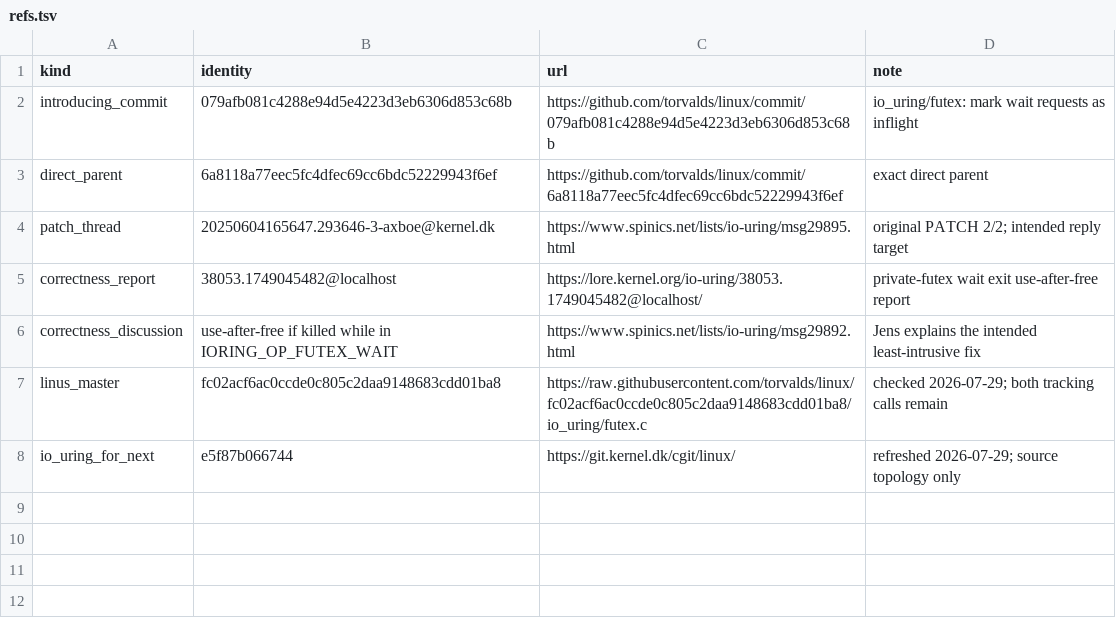
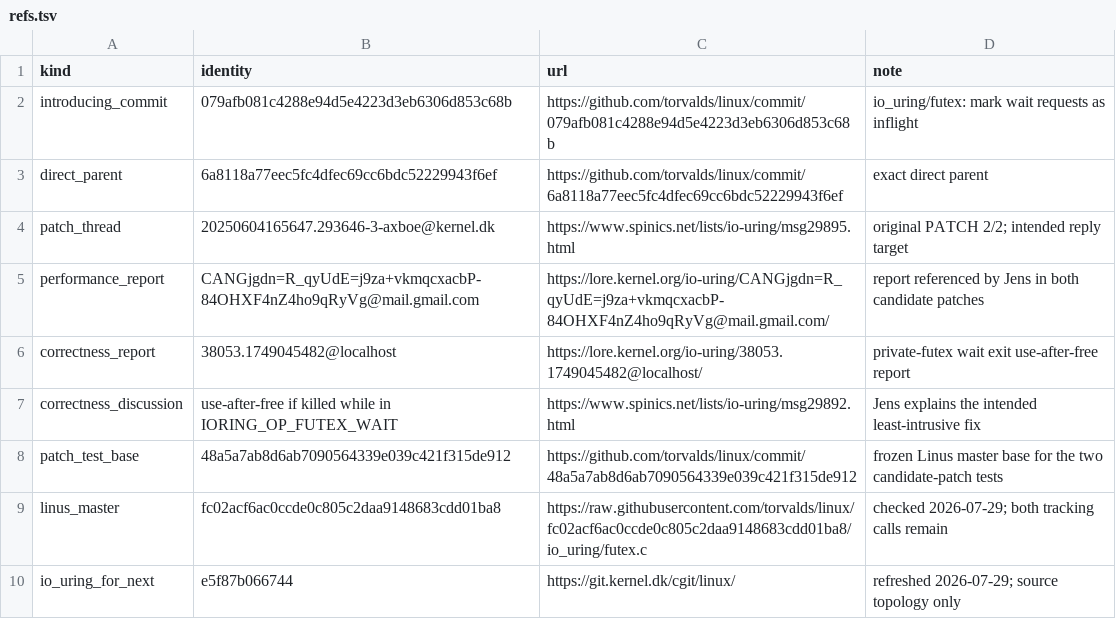
Before and after one commit to lcf0399/linux-regression-evidence, a TSV file: io-uring-futex-inflight-wait-wake/upstream-status/refs.tsv, drawn as a sheet; the diff names each change by its address in the sheet, - before the commit and + after, or states it on an @@ line.

Commit message:
Validate Jens io_uring futex patches

```diff
--- a/io-uring-futex-inflight-wait-wake/upstream-status/refs.tsv
+++ b/io-uring-futex-inflight-wait-wake/upstream-status/refs.tsv
+row 5: performance_report | CANGjgdn=R_qyUdE=j9za+vkmqcxacbP-84OHXF4nZ4ho9qRyVg@mail.gmail.com | https://lore.kernel.org/io-uring/CANGjgdn=R_qyUdE=j9za+vkmqcxacbP-84OHXF4nZ4ho9qRyVg@mail.gmail.com/ | report referenced by Jens in both candidate patches
+row 8: patch_test_base | 48a5a7ab8d6ab7090564339e039c421f315de912 | https://github.com/torvalds/linux/commit/48a5a7ab8d6ab7090564339e039c421f315de912 | frozen Linus master base for the two candidate-patch tests
```
Also changed, not shown: 13 other files.
